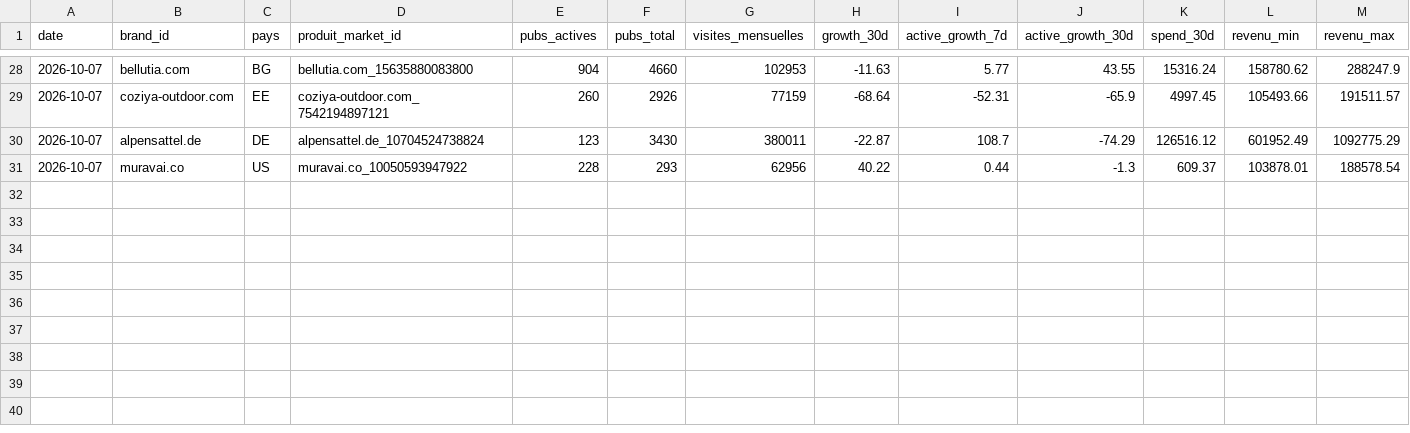
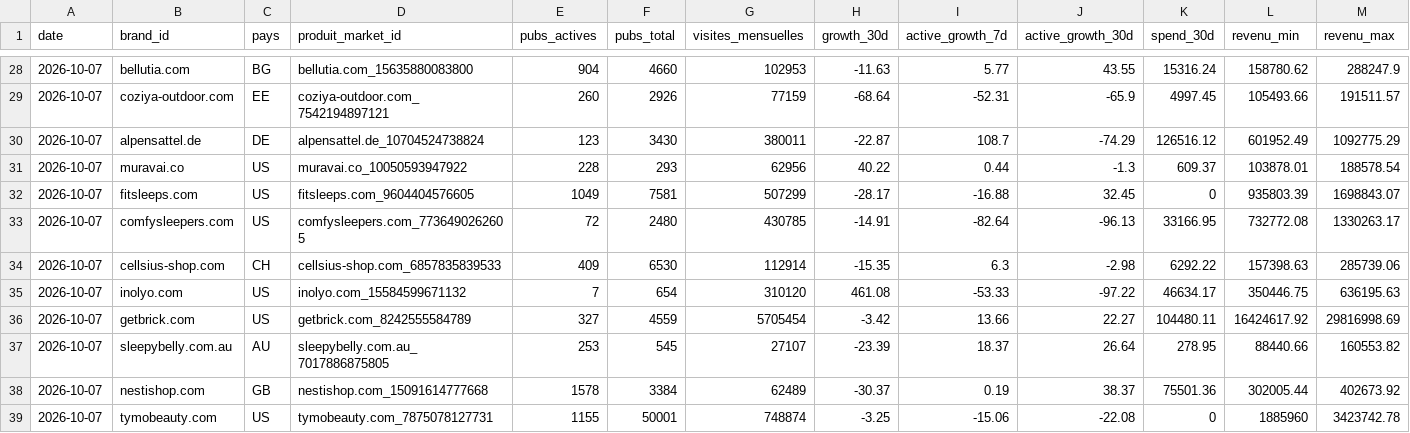
Before and after one commit to shopyoumna-code/RECHERCHE-PRODUIT, a CSV file: suivi/snapshots.csv, drawn as a sheet; only a part is shown, gaps mark what is left out; rows hold the shown columns only; the diff names each change by its address in the sheet, - before the commit and + after, or states it on an @@ line.

```diff
--- a/suivi/snapshots.csv
+++ b/suivi/snapshots.csv
+row 32: 2026-10-07 | fitsleeps.com | US | fitsleeps.com_9604404576605 | 1049 | 7581 | 507299 | -28.17 | -16.88 | 32.45 | 0 | 935803.39 | 1698843.07
+row 33: 2026-10-07 | comfysleepers.com | US | comfysleepers.com_7736490262605 | 72 | 2480 | 430785 | -14.91 | -82.64 | -96.13 | 33166.95 | 732772.08 | 1330263.17
+row 34: 2026-10-07 | cellsius-shop.com | CH | cellsius-shop.com_6857835839533 | 409 | 6530 | 112914 | -15.35 | 6.3 | -2.98 | 6292.22 | 157398.63 | 285739.06
+row 35: 2026-10-07 | inolyo.com | US | inolyo.com_15584599671132 | 7 | 654 | 310120 | 461.08 | -53.33 | -97.22 | 46634.17 | 350446.75 | 636195.63
+row 36: 2026-10-07 | getbrick.com | US | getbrick.com_8242555584789 | 327 | 4559 | 5705454 | -3.42 | 13.66 | 22.27 | 104480.11 | 16424617.92 | 29816998.69
+row 37: 2026-10-07 | sleepybelly.com.au | AU | sleepybelly.com.au_7017886875805 | 253 | 545 | 27107 | -23.39 | 18.37 | 26.64 | 278.95 | 88440.66 | 160553.82
+row 38: 2026-10-07 | nestishop.com | GB | nestishop.com_15091614777668 | 1578 | 3384 | 62489 | -30.37 | 0.19 | 38.37 | 75501.36 | 302005.44 | 402673.92
+row 39: 2026-10-07 | tymobeauty.com | US | tymobeauty.com_7875078127731 | 1155 | 50001 | 748874 | -3.25 | -15.06 | -22.08 | 0 | 1885960 | 3423742.78
```
Also changed, not shown: 2 other files.
